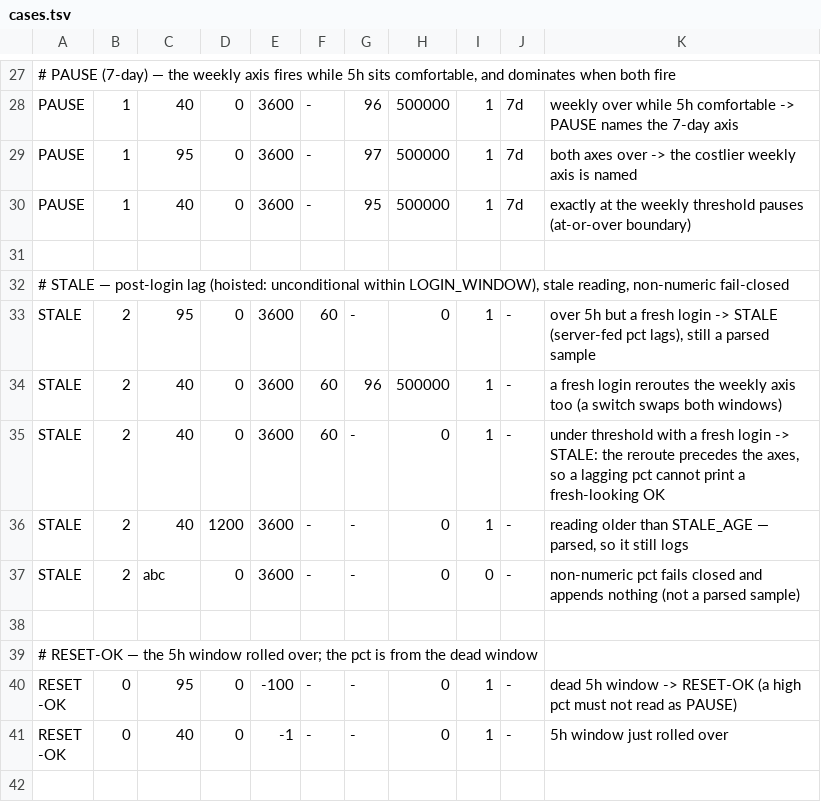
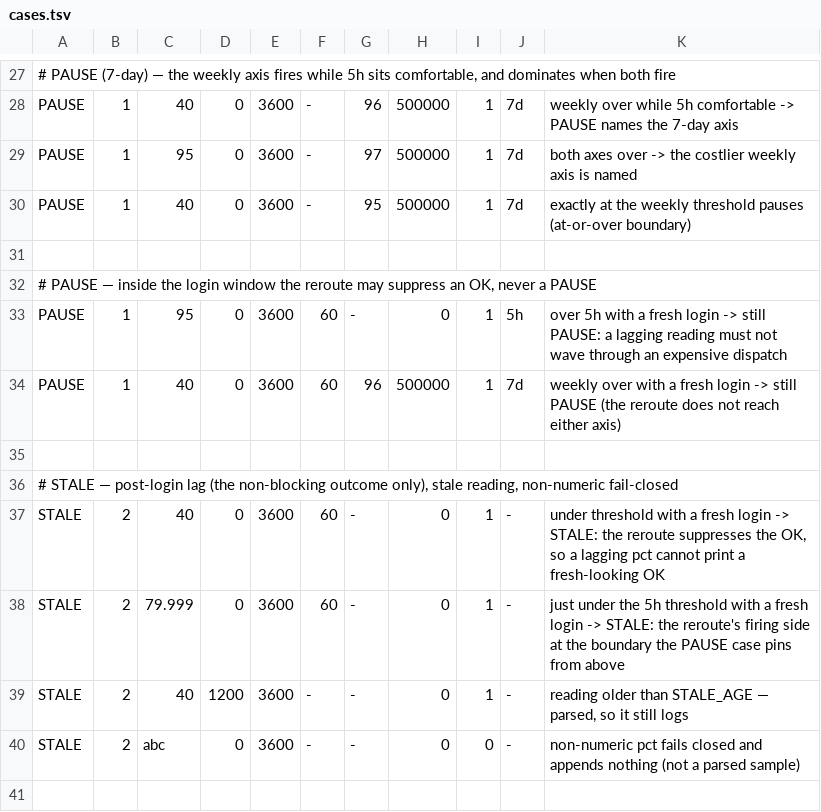
Before and after one commit to checkwright/checkwright, a TSV file: delegation-kit/usage-tests/cases.tsv, drawn as a sheet; only a part is shown, gaps mark what is left out; the shorter side is filled out with more unchanged rows.

```diff
--- a/delegation-kit/usage-tests/cases.tsv
+++ b/delegation-kit/usage-tests/cases.tsv
@@ -31,6 +31,9 @@ PAUSE	1	40	0	3600	-	95	500000	1	7d	exactly at the weekly threshold pauses (at-or
 
-# STALE — post-login lag (hoisted: unconditional within LOGIN_WINDOW), stale reading, non-numeric fail-closed
-STALE	2	95	0	3600	60	-	0	1	-	over 5h but a fresh login -> STALE (server-fed pct lags), still a parsed sample
-STALE	2	40	0	3600	60	96	500000	1	-	a fresh login reroutes the weekly axis too (a switch swaps both windows)
-STALE	2	40	0	3600	60	-	0	1	-	under threshold with a fresh login -> STALE: the reroute precedes the axes, so a lagging pct cannot print a fresh-looking OK
+# PAUSE — inside the login window the reroute may suppress an OK, never a PAUSE
+PAUSE	1	95	0	3600	60	-	0	1	5h	over 5h with a fresh login -> still PAUSE: a lagging reading must not wave through an expensive dispatch
+PAUSE	1	40	0	3600	60	96	500000	1	7d	weekly over with a fresh login -> still PAUSE (the reroute does not reach either axis)
+
+# STALE — post-login lag (the non-blocking outcome only), stale reading, non-numeric fail-closed
+STALE	2	40	0	3600	60	-	0	1	-	under threshold with a fresh login -> STALE: the reroute suppresses the OK, so a lagging pct cannot print a fresh-looking OK
+STALE	2	79.999	0	3600	60	-	0	1	-	just under the 5h threshold with a fresh login -> STALE: the reroute's firing side at the boundary the PAUSE case pins from above
 STALE	2	40	1200	3600	-	-	0	1	-	reading older than STALE_AGE — parsed, so it still logs
```
Also changed, not shown: delegation-kit/usage-tests/budget-guard-cases.tsv, 5 other files.
